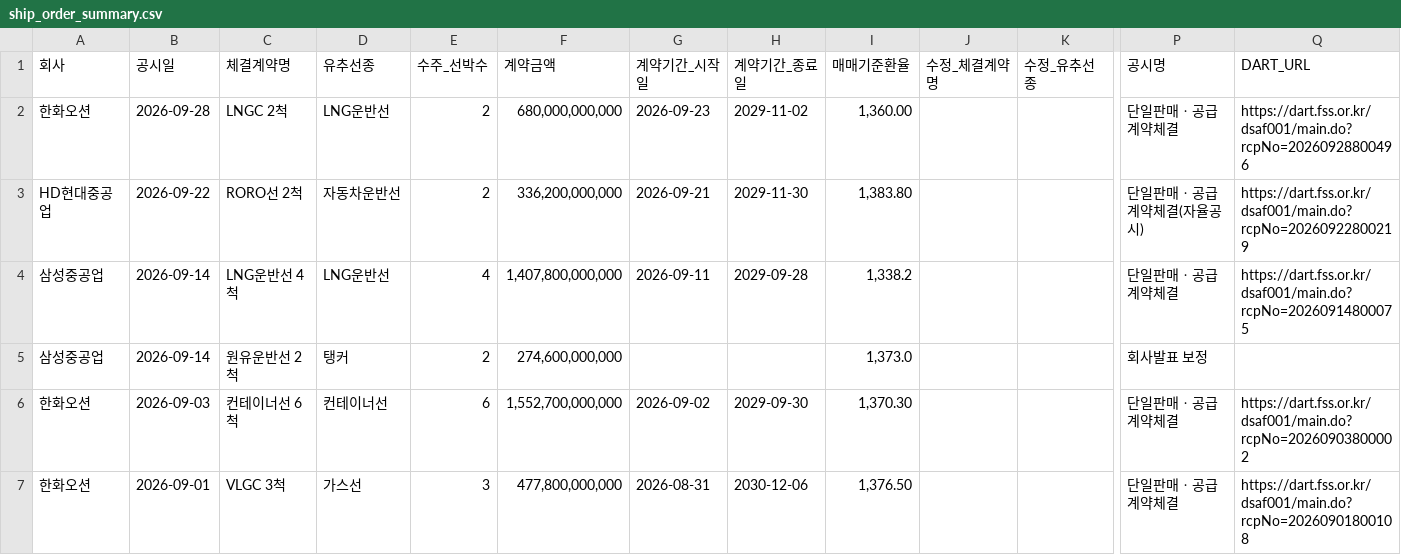
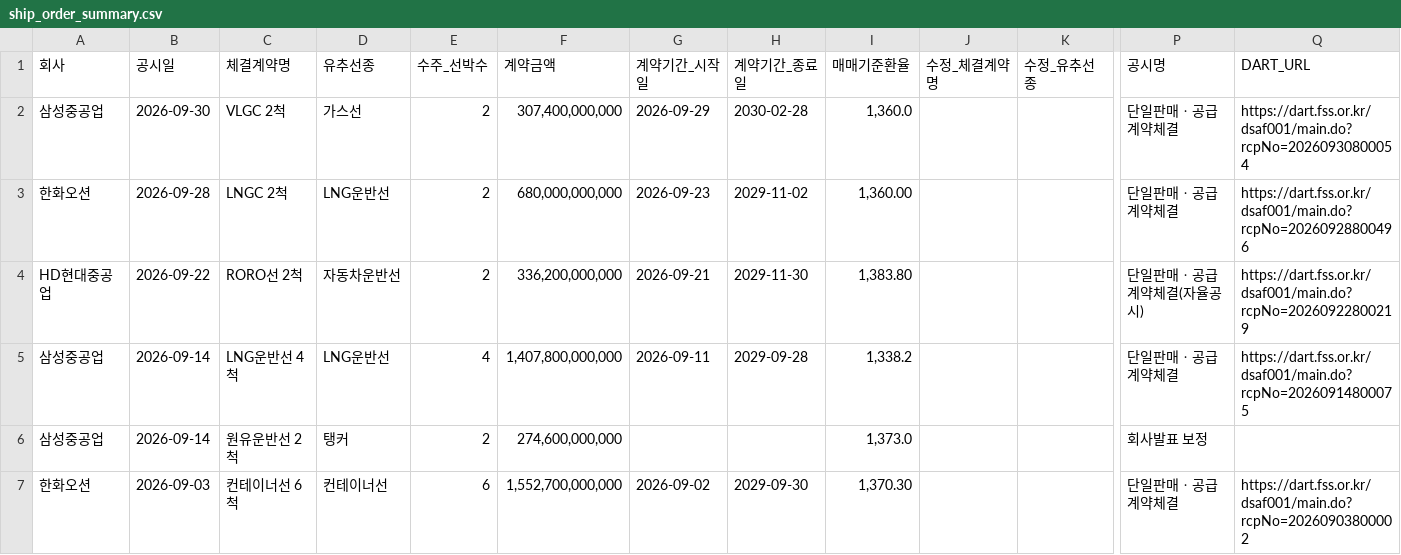
Before and after one commit to khiro37/ship-order, a CSV file: ship_order_summary.csv, drawn as a sheet; only a part is shown, gaps mark what is left out; the shorter side is filled out with more unchanged rows; rows hold the shown columns only; the diff names each change by its address in the sheet, - before the commit and + after, or states it on an @@ line.

```diff
--- a/ship_order_summary.csv
+++ b/ship_order_summary.csv
+row 2: 삼성중공업 | 2026-09-30 | VLGC 2척 | 가스선 | 2 | 307,400,000,000 | 2026-09-29 | 2030-02-28 | 1,360.0 |  |  | 단일판매ㆍ공급계약체결 | https://dart.fss.or.kr/dsaf001/main.do?rcpNo=20260930800054
```
